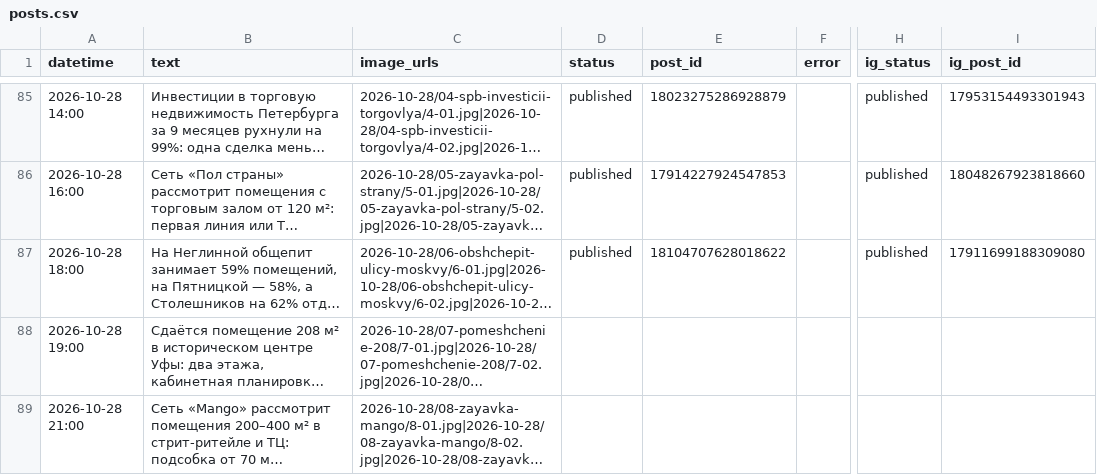
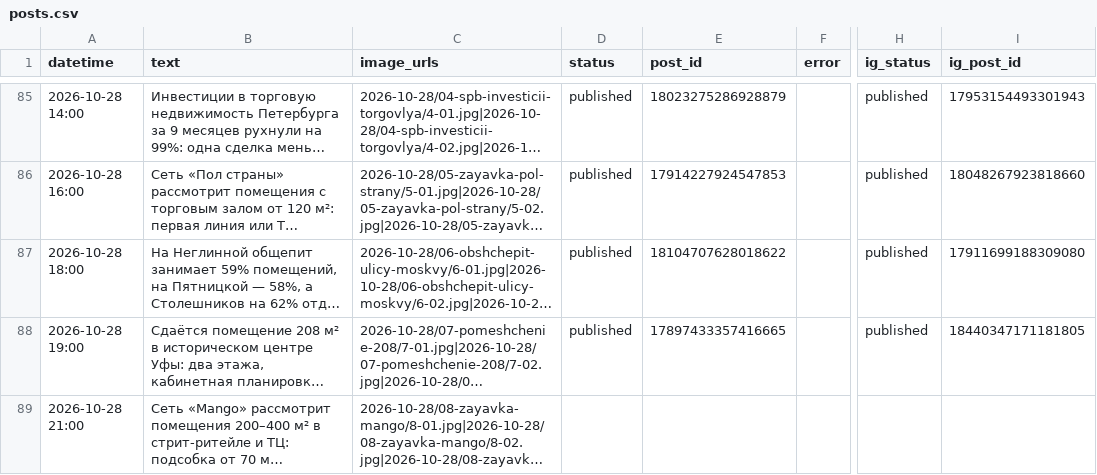
Before and after one commit to tarukinvs-pixel/threads-autopost, a CSV file: posts.csv, drawn as a sheet; only a part is shown, gaps mark what is left out; long unchanged cells end in …; the diff names each change by its address in the sheet, - before the commit and + after, or states it on an @@ line.

```diff
--- a/posts.csv
+++ b/posts.csv
-D88 (status): (empty)
+D88 (status): published
-E88 (post_id): (empty)
+E88 (post_id): 17897433357416665
-H88 (ig_status): (empty)
+H88 (ig_status): published
-I88 (ig_post_id): (empty)
+I88 (ig_post_id): 18440347171181805
```
Also changed, not shown: 1 other file.
